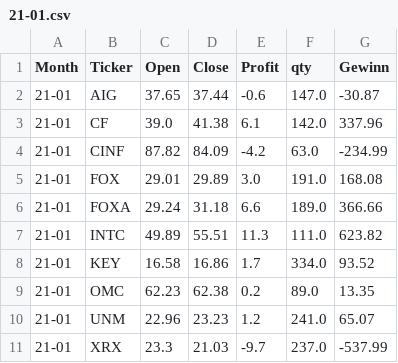
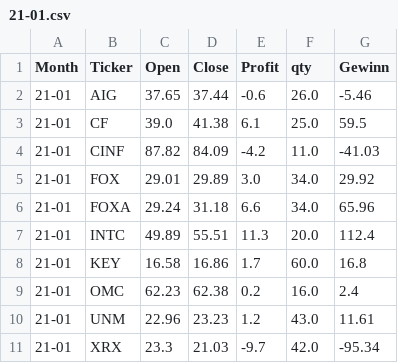
Before and after one commit to fxhuhn/momentum, a CSV file: data/trades/21-01.csv, drawn as a sheet.

```diff
--- a/data/trades/21-01.csv
+++ b/data/trades/21-01.csv
@@ -1,11 +1,11 @@
 Month,Ticker,Open,Close,Profit,qty,Gewinn
-21-01,AIG,37.65,37.44,-0.6,147.0,-30.87
-21-01,CF,39.0,41.38,6.1,142.0,337.96
-21-01,CINF,87.82,84.09,-4.2,63.0,-234.99
-21-01,FOX,29.01,29.89,3.0,191.0,168.08
-21-01,FOXA,29.24,31.18,6.6,189.0,366.66
-21-01,INTC,49.89,55.51,11.3,111.0,623.82
-21-01,KEY,16.58,16.86,1.7,334.0,93.52
-21-01,OMC,62.23,62.38,0.2,89.0,13.35
-21-01,UNM,22.96,23.23,1.2,241.0,65.07
-21-01,XRX,23.3,21.03,-9.7,237.0,-537.99
+21-01,AIG,37.65,37.44,-0.6,26.0,-5.46
+21-01,CF,39.0,41.38,6.1,25.0,59.5
+21-01,CINF,87.82,84.09,-4.2,11.0,-41.03
+21-01,FOX,29.01,29.89,3.0,34.0,29.92
+21-01,FOXA,29.24,31.18,6.6,34.0,65.96
+21-01,INTC,49.89,55.51,11.3,20.0,112.4
+21-01,KEY,16.58,16.86,1.7,60.0,16.8
+21-01,OMC,62.23,62.38,0.2,16.0,2.4
+21-01,UNM,22.96,23.23,1.2,43.0,11.61
+21-01,XRX,23.3,21.03,-9.7,42.0,-95.34
```
Also changed, not shown: data/depot.csv, data/trades/22-02.csv, 45 other files.
